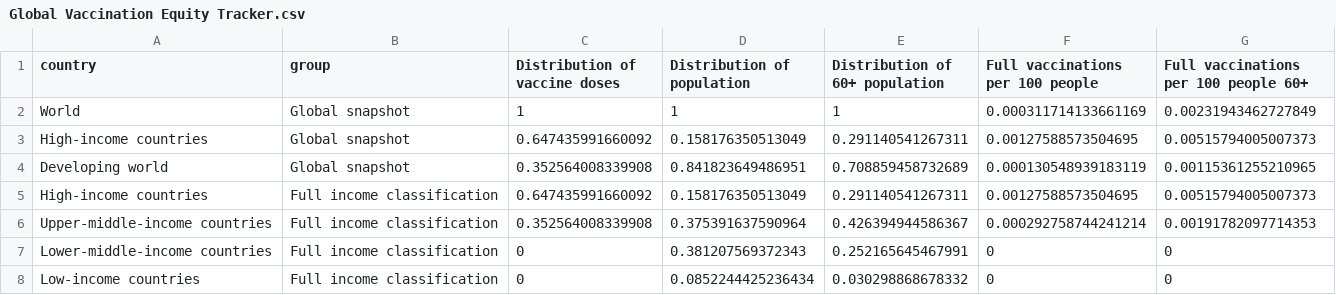
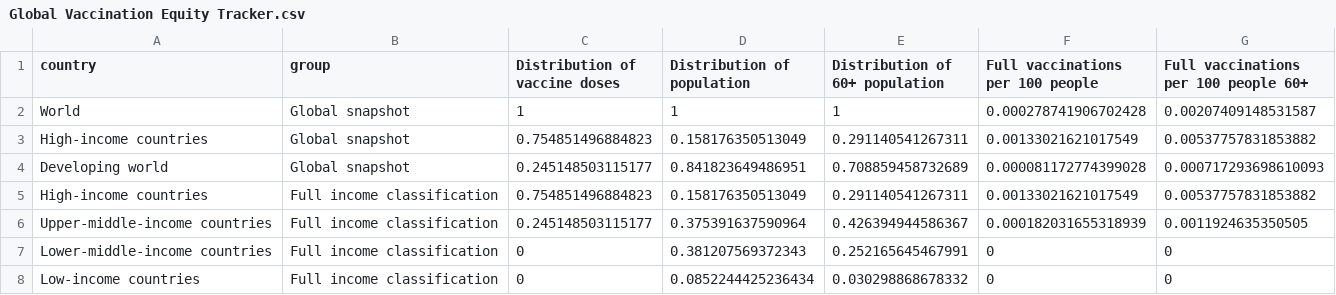
Before and after one commit to fibke/pandemic, a CSV file: public/vaccination/Global Vaccination Equity Tracker.csv, drawn as a sheet.

Commit message:
Update

```diff
--- a/public/vaccination/Global Vaccination Equity Tracker.csv
+++ b/public/vaccination/Global Vaccination Equity Tracker.csv
@@ -1,7 +1,7 @@
 "country","group","Distribution of vaccine doses","Distribution of population","Distribution of 60+ population","Full vaccinations per 100 people","Full vaccinations per 100 people 60+"
-"World","Global snapshot",1,1,1,0.000311714133661169,0.00231943462727849
-"High-income countries","Global snapshot",0.647435991660092,0.158176350513049,0.291140541267311,0.00127588573504695,0.00515794005007373
-"Developing world ","Global snapshot",0.352564008339908,0.841823649486951,0.708859458732689,0.000130548939183119,0.00115361255210965
-"High-income countries","Full income classification",0.647435991660092,0.158176350513049,0.291140541267311,0.00127588573504695,0.00515794005007373
-"Upper-middle-income countries","Full income classification",0.352564008339908,0.375391637590964,0.426394944586367,0.000292758744241214,0.00191782097714353
+"World","Global snapshot",1,1,1,0.000278741906702428,0.00207409148531587
+"High-income countries","Global snapshot",0.754851496884823,0.158176350513049,0.291140541267311,0.00133021621017549,0.00537757831853882
+"Developing world ","Global snapshot",0.245148503115177,0.841823649486951,0.708859458732689,0.000081172774399028,0.000717293698610093
+"High-income countries","Full income classification",0.754851496884823,0.158176350513049,0.291140541267311,0.00133021621017549,0.00537757831853882
+"Upper-middle-income countries","Full income classification",0.245148503115177,0.375391637590964,0.426394944586367,0.000182031655318939,0.0011924635350505
 "Lower-middle-income countries","Full income classification",0,0.381207569372343,0.252165645467991,0,0
```
